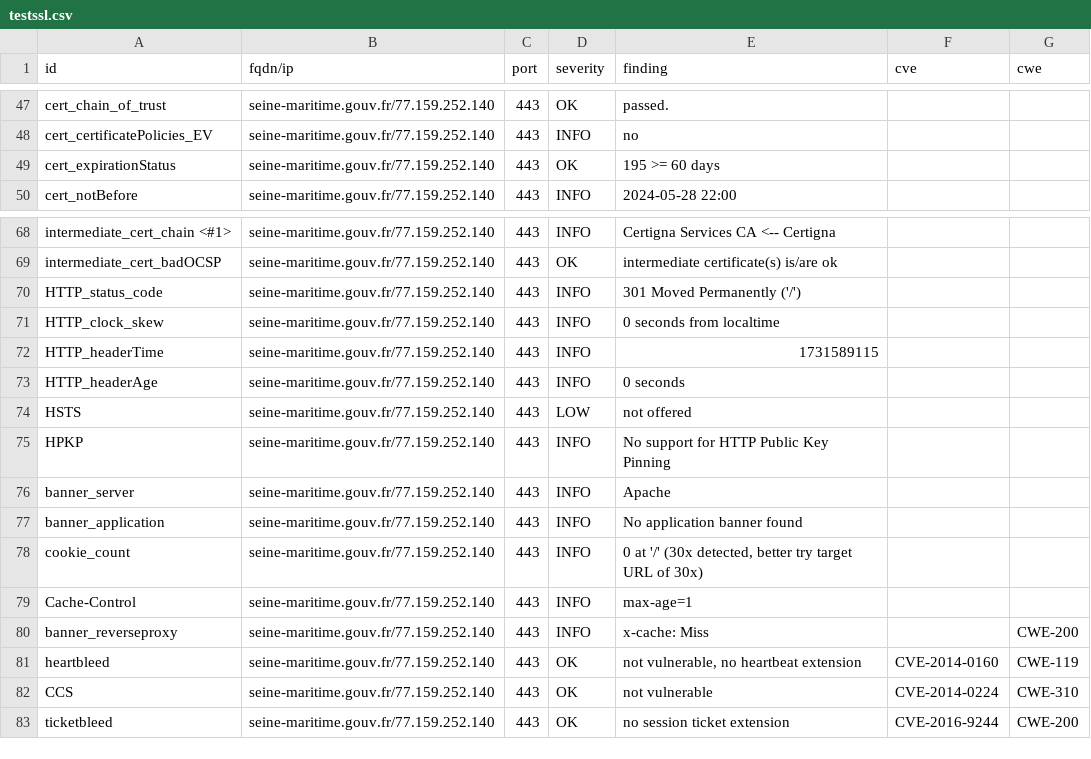
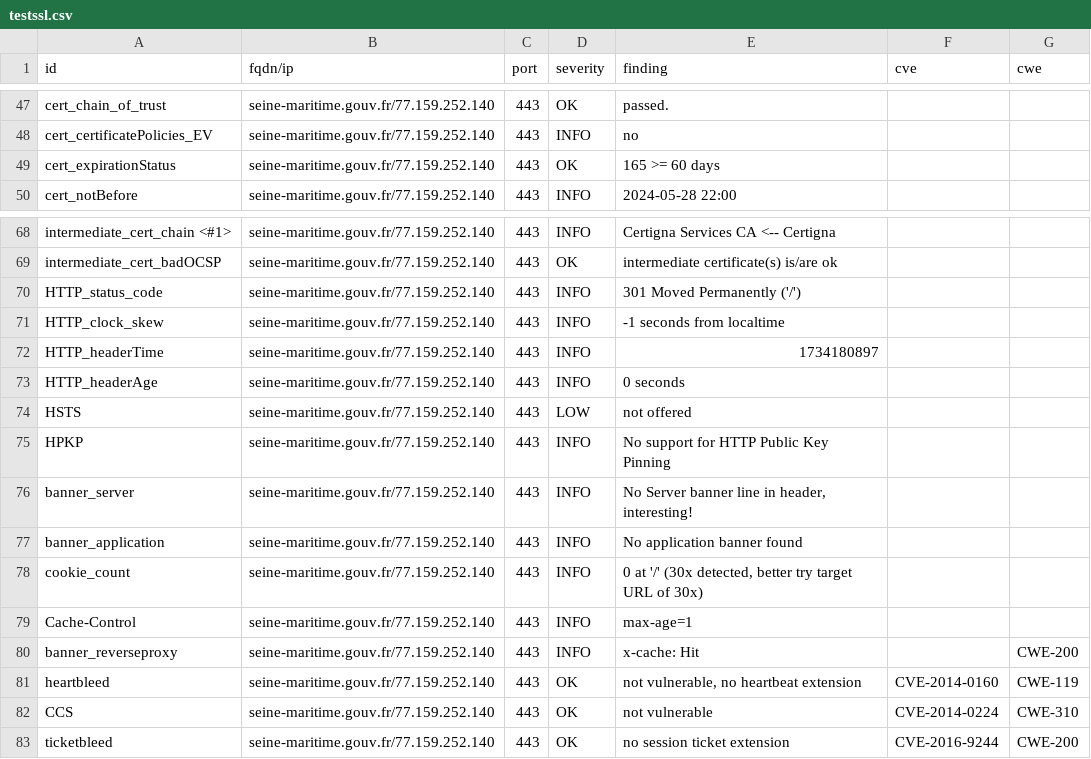
Before and after one commit to GKO-org/dashlordPrd7, a CSV file: results/aHR0cHM6Ly9zZWluZS1tYXJpdGltZS5nb3V2LmZy/testssl.csv, drawn as a sheet; only a part is shown, gaps mark what is left out.

```diff
--- a/results/aHR0cHM6Ly9zZWluZS1tYXJpdGltZS5nb3V2LmZy/testssl.csv
+++ b/results/aHR0cHM6Ly9zZWluZS1tYXJpdGltZS5nb3V2LmZy/testssl.csv
@@ -48,3 +48,3 @@
 "cert_certificatePolicies_EV","seine-maritime.gouv.fr/77.159.252.140","443","INFO","no","",""
-"cert_expirationStatus","seine-maritime.gouv.fr/77.159.252.140","443","OK","195 >= 60 days","",""
+"cert_expirationStatus","seine-maritime.gouv.fr/77.159.252.140","443","OK","165 >= 60 days","",""
 "cert_notBefore","seine-maritime.gouv.fr/77.159.252.140","443","INFO","2024-05-28 22:00","",""
@@ -70,4 +70,4 @@
 "HTTP_status_code","seine-maritime.gouv.fr/77.159.252.140","443","INFO","301 Moved Permanently ('/')","",""
-"HTTP_clock_skew","seine-maritime.gouv.fr/77.159.252.140","443","INFO","0 seconds from localtime","",""
-"HTTP_headerTime","seine-maritime.gouv.fr/77.159.252.140","443","INFO","1731589115","",""
+"HTTP_clock_skew","seine-maritime.gouv.fr/77.159.252.140","443","INFO","-1 seconds from localtime","",""
+"HTTP_headerTime","seine-maritime.gouv.fr/77.159.252.140","443","INFO","1734180897","",""
 "HTTP_headerAge","seine-maritime.gouv.fr/77.159.252.140","443","INFO","0 seconds","",""
@@ -75,3 +75,3 @@
 "HPKP","seine-maritime.gouv.fr/77.159.252.140","443","INFO","No support for HTTP Public Key Pinning","",""
-"banner_server","seine-maritime.gouv.fr/77.159.252.140","443","INFO","Apache","",""
+"banner_server","seine-maritime.gouv.fr/77.159.252.140","443","INFO","No Server banner line in header, interesting!","",""
 "banner_application","seine-maritime.gouv.fr/77.159.252.140","443","INFO","No application banner found","",""
@@ -79,3 +79,3 @@
 "Cache-Control","seine-maritime.gouv.fr/77.159.252.140","443","INFO","max-age=1","",""
-"banner_reverseproxy","seine-maritime.gouv.fr/77.159.252.140","443","INFO","x-cache: Miss","","CWE-200"
+"banner_reverseproxy","seine-maritime.gouv.fr/77.159.252.140","443","INFO","x-cache: Hit","","CWE-200"
 "heartbleed","seine-maritime.gouv.fr/77.159.252.140","443","OK","not vulnerable, no heartbeat extension","CVE-2014-0160","CWE-119"
```
Also changed, not shown: 9 other files.
